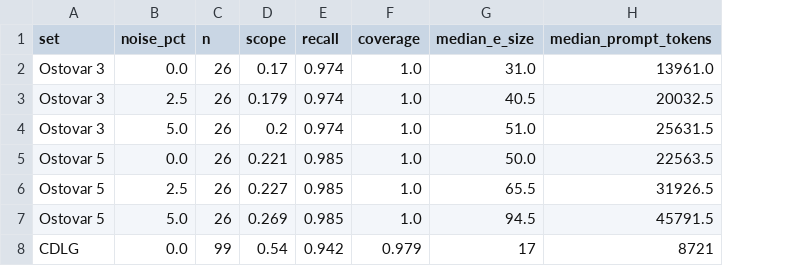
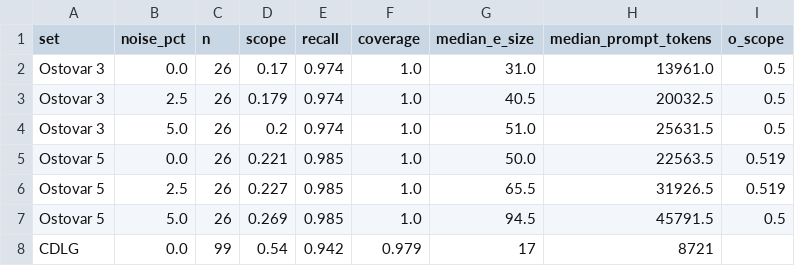
Before and after one commit to linhntt84/reconstruct_process_change, a CSV file: results/p5_stats/localization_table.csv, drawn as a sheet; the diff names each change by its address in the sheet, - before the commit and + after, or states it on an @@ line.

```diff
--- a/results/p5_stats/localization_table.csv
+++ b/results/p5_stats/localization_table.csv
+column I (o_scope), rows 2-7: 0.5 | 0.5 | 0.5 | 0.519 | 0.519 | 0.5
```
Also changed, not shown: 7 other files.
